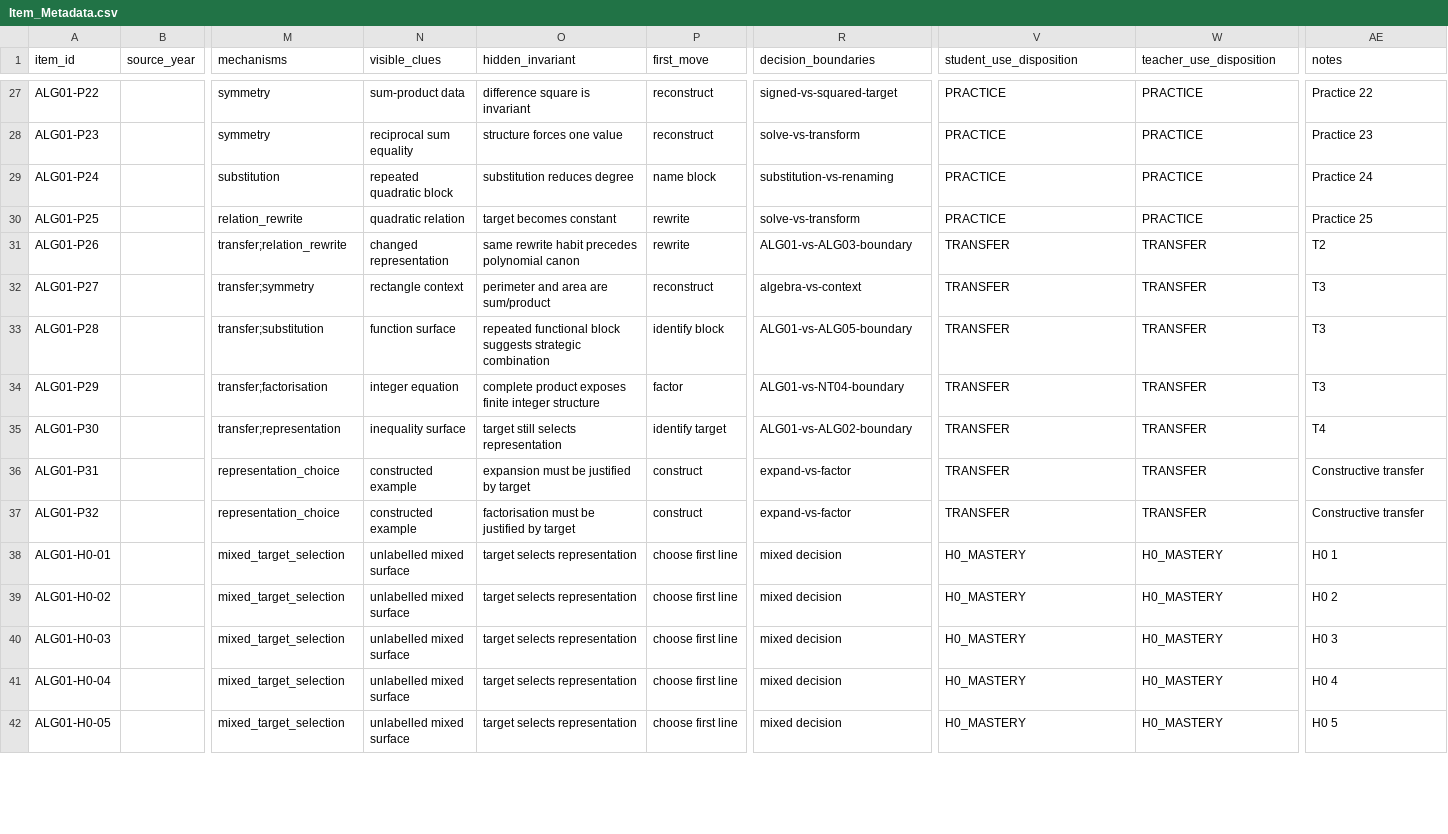
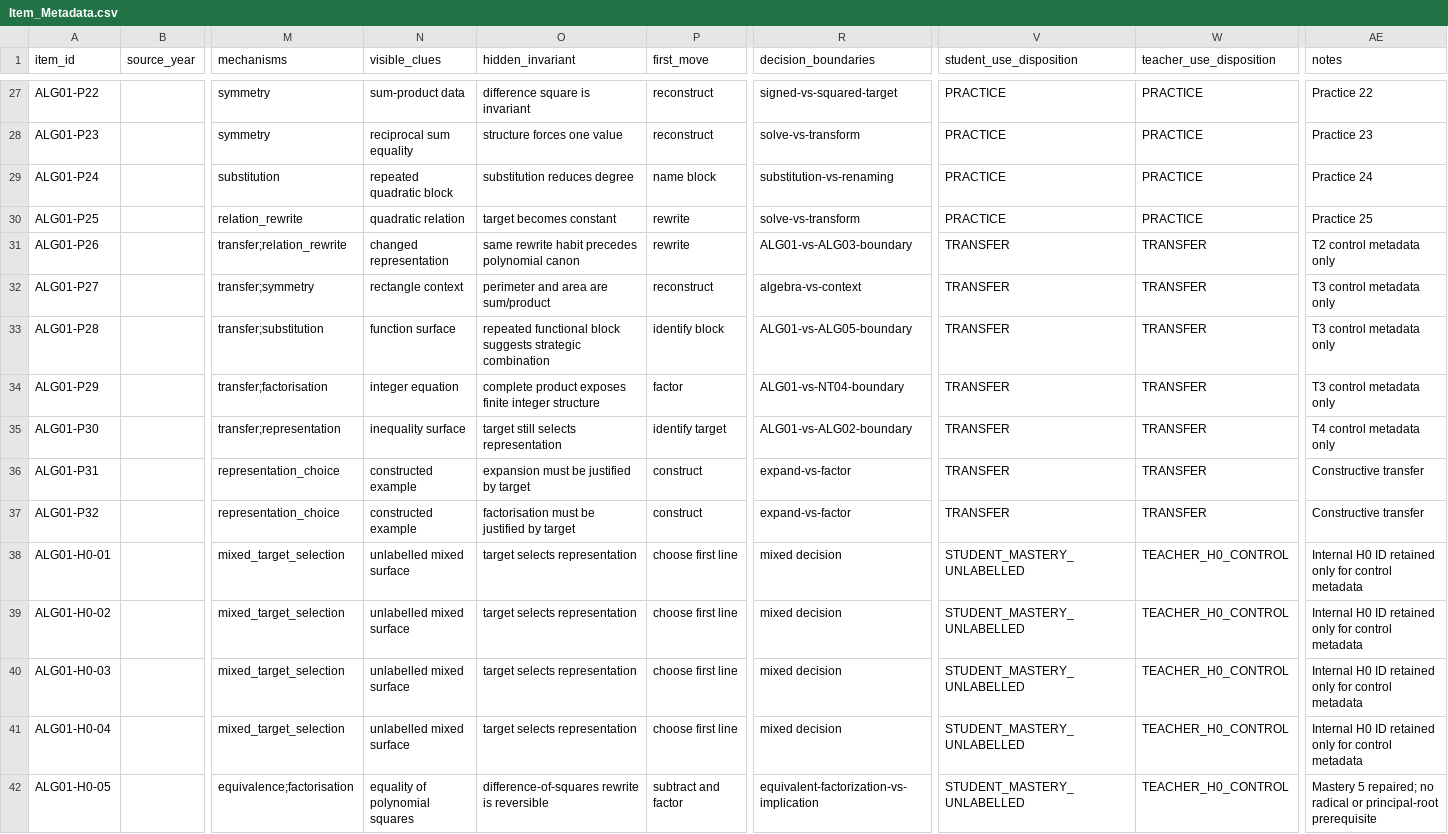
Before and after one commit to reallaksh19/Common, a CSV file: Grade 9/Mathematics/IOQM/03_Main_Topics/ALG-01_Identities_Transformations/Item_Metadata.csv, drawn as a sheet; only a part is shown, gaps mark what is left out; the diff covers the shown part only; the diff names each change by its address in the sheet, - before the commit and + after, or states it on an @@ line.

Commit message:
ALG-01: normalize source authority and align metadata to repaired items

```diff
--- a/Grade 9/Mathematics/IOQM/03_Main_Topics/ALG-01_Identities_Transformations/Item_Metadata.csv
+++ b/Grade 9/Mathematics/IOQM/03_Main_Topics/ALG-01_Identities_Transformations/Item_Metadata.csv
-AE31 (notes): T2
+AE31 (notes): T2 control metadata only
-AE32:AE34 (notes): T3
+AE32:AE34 (notes): T3 control metadata only
-AE35 (notes): T4
+AE35 (notes): T4 control metadata only
-V38:V42 (student_use_disposition): H0_MASTERY
+V38:V42 (student_use_disposition): STUDENT_MASTERY_UNLABELLED
-W38:W42 (teacher_use_disposition): H0_MASTERY
+W38:W42 (teacher_use_disposition): TEACHER_H0_CONTROL
-AE38 (notes): H0 1
+AE38 (notes): Internal H0 ID retained only for control metadata
-AE39 (notes): H0 2
+AE39 (notes): Internal H0 ID retained only for control metadata
-AE40 (notes): H0 3
+AE40 (notes): Internal H0 ID retained only for control metadata
-AE41 (notes): H0 4
+AE41 (notes): Internal H0 ID retained only for control metadata
-M42 (mechanisms): mixed_target_selection
+M42 (mechanisms): equivalence;factorisation
-N42 (visible_clues): unlabelled mixed surface
+N42 (visible_clues): equality of polynomial squares
-O42 (hidden_invariant): target selects representation
+O42 (hidden_invariant): difference-of-squares rewrite is reversible
-P42 (first_move): choose first line
+P42 (first_move): subtract and factor
-R42 (decision_boundaries): mixed decision
+R42 (decision_boundaries): equivalent-factorization-vs-implication
-AE42 (notes): H0 5
+AE42 (notes): Mastery 5 repaired; no radical or principal-root prerequisite
```
Also changed, not shown: 48 edited cells elsewhere in this file.
